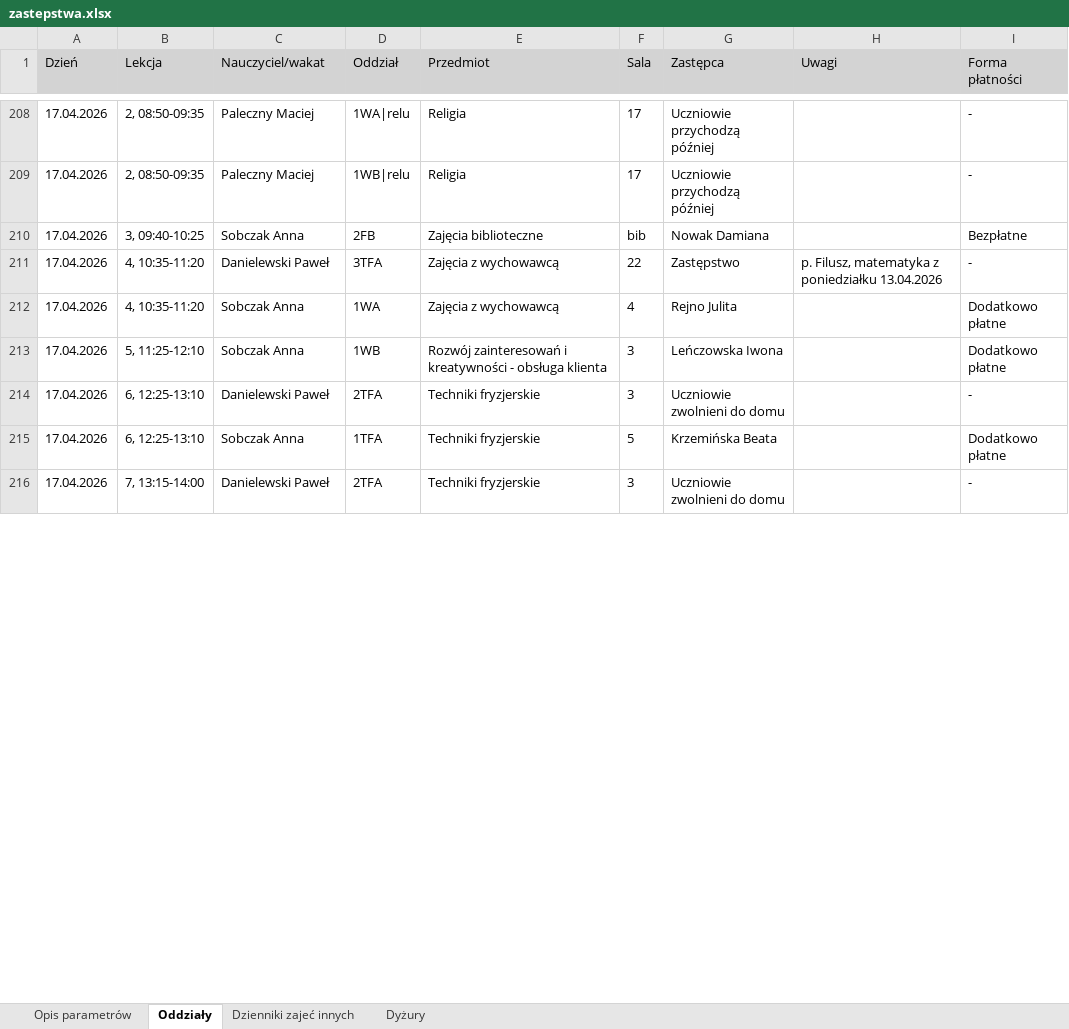
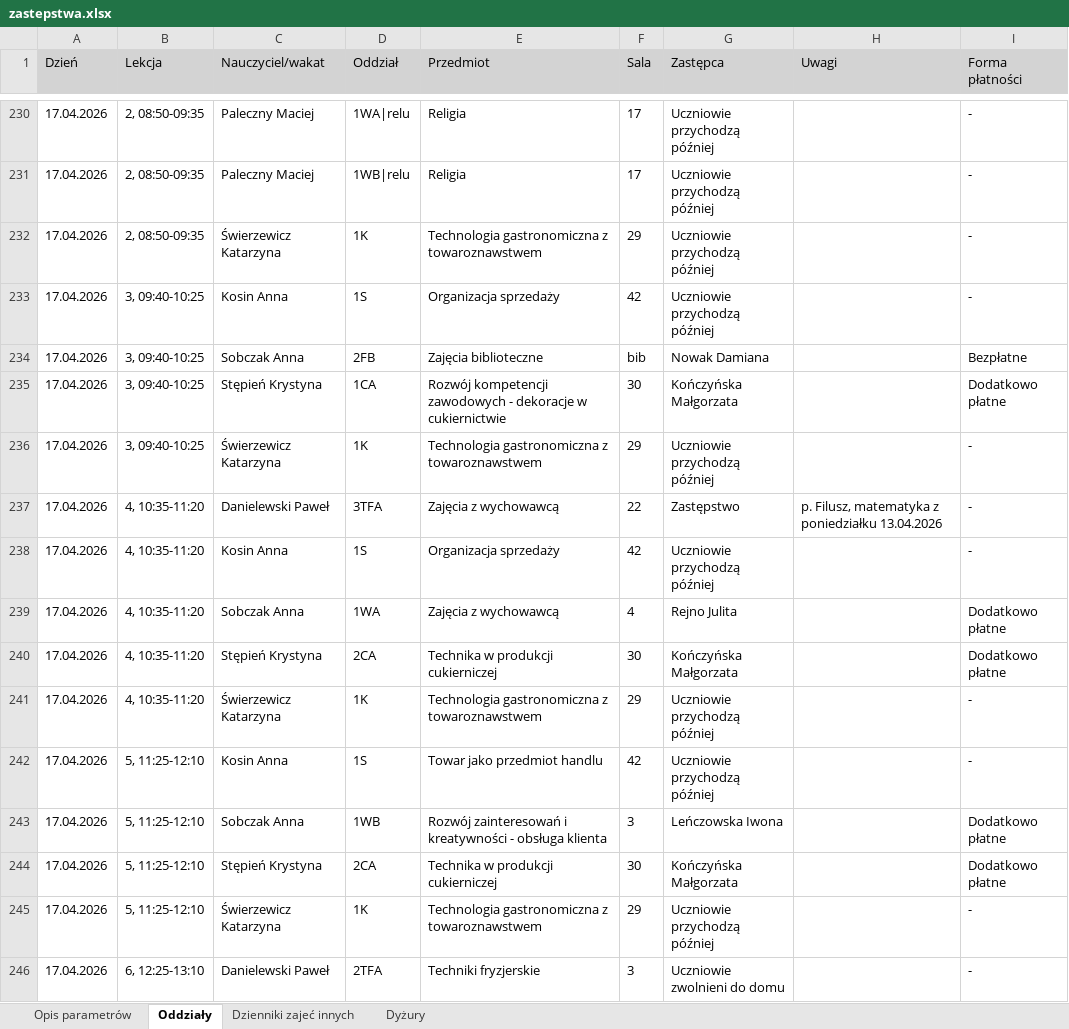
Before and after one commit to adeodatus11/zastepstwa, an Excel workbook: zastepstwa.xlsx, sheet Oddziały, drawn as a sheet; only a part is shown, gaps mark what is left out; the shorter side is filled out with more unchanged rows; values as stored, in another font and other column widths than the file's, no borders; the diff covers the shown part only; the diff names each change by its address in the sheet, - before the commit and + after, or states it on an @@ line.

```diff
--- a/zastepstwa.xlsx (sheet Oddziały)
+++ b/zastepstwa.xlsx (sheet Oddziały)
+row 232: 17.04.2026 | 2, 08:50-09:35 | Świerzewicz Katarzyna | 1K | Technologia gastronomiczna z towaroznawstwem | 29 | Uczniowie przychodzą później |  | -
+row 233: 17.04.2026 | 3, 09:40-10:25 | Kosin Anna | 1S | Organizacja sprzedaży | 42 | Uczniowie przychodzą później |  | -
+row 235: 17.04.2026 | 3, 09:40-10:25 | Stępień Krystyna | 1CA | Rozwój kompetencji zawodowych - dekoracje w cukiernictwie | 30 | Kończyńska Małgorzata |  | Dodatkowo płatne
+row 236: 17.04.2026 | 3, 09:40-10:25 | Świerzewicz Katarzyna | 1K | Technologia gastronomiczna z towaroznawstwem | 29 | Uczniowie przychodzą później |  | -
+row 238: 17.04.2026 | 4, 10:35-11:20 | Kosin Anna | 1S | Organizacja sprzedaży | 42 | Uczniowie przychodzą później |  | -
+row 240: 17.04.2026 | 4, 10:35-11:20 | Stępień Krystyna | 2CA | Technika w produkcji cukierniczej | 30 | Kończyńska Małgorzata |  | Dodatkowo płatne
+row 241: 17.04.2026 | 4, 10:35-11:20 | Świerzewicz Katarzyna | 1K | Technologia gastronomiczna z towaroznawstwem | 29 | Uczniowie przychodzą później |  | -
+row 242: 17.04.2026 | 5, 11:25-12:10 | Kosin Anna | 1S | Towar jako przedmiot handlu | 42 | Uczniowie przychodzą później |  | -
+row 244: 17.04.2026 | 5, 11:25-12:10 | Stępień Krystyna | 2CA | Technika w produkcji cukierniczej | 30 | Kończyńska Małgorzata |  | Dodatkowo płatne
+row 245: 17.04.2026 | 5, 11:25-12:10 | Świerzewicz Katarzyna | 1K | Technologia gastronomiczna z towaroznawstwem | 29 | Uczniowie przychodzą później |  | -
```
Also changed, not shown: 34 added rows and 15 edited cells elsewhere in this sheet, sheet Dyżury, sheet Dzienniki zajeć innych, InformacjeOPrzeniesieniach.xlsx.
